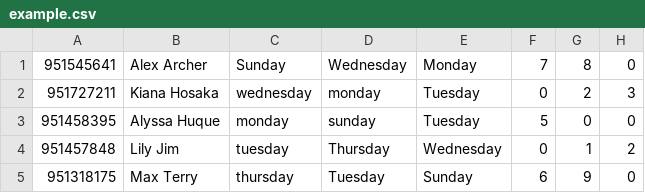
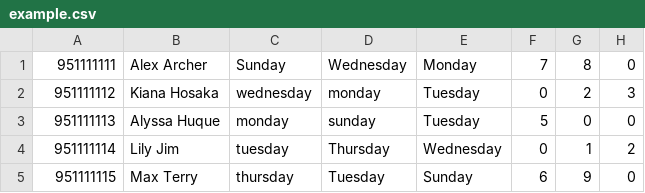
Before and after one commit to ArcherPewPew/CIS422Project2OnCall, a CSV file: Example Input/example.csv, drawn as a sheet.

Commit message:
updated example files

```diff
--- a/Example Input/example.csv
+++ b/Example Input/example.csv
@@ -1,5 +1,5 @@
-951545641,Alex Archer,Sunday,Wednesday,Monday,7,8,0
-951727211,Kiana Hosaka,wednesday,monday,Tuesday,0,2,3
-951458395,Alyssa Huque,monday,sunday,Tuesday,5,0,0
-951457848,Lily Jim,tuesday,Thursday,Wednesday,0,1,2
-951318175,Max Terry,thursday,Tuesday,Sunday,6,9,0
+951111111,Alex Archer,Sunday,Wednesday,Monday,7,8,0
+951111112,Kiana Hosaka,wednesday,monday,Tuesday,0,2,3
+951111113,Alyssa Huque,monday,sunday,Tuesday,5,0,0
+951111114,Lily Jim,tuesday,Thursday,Wednesday,0,1,2
+951111115,Max Terry,thursday,Tuesday,Sunday,6,9,0
```
Also changed, not shown: 5 other files.
